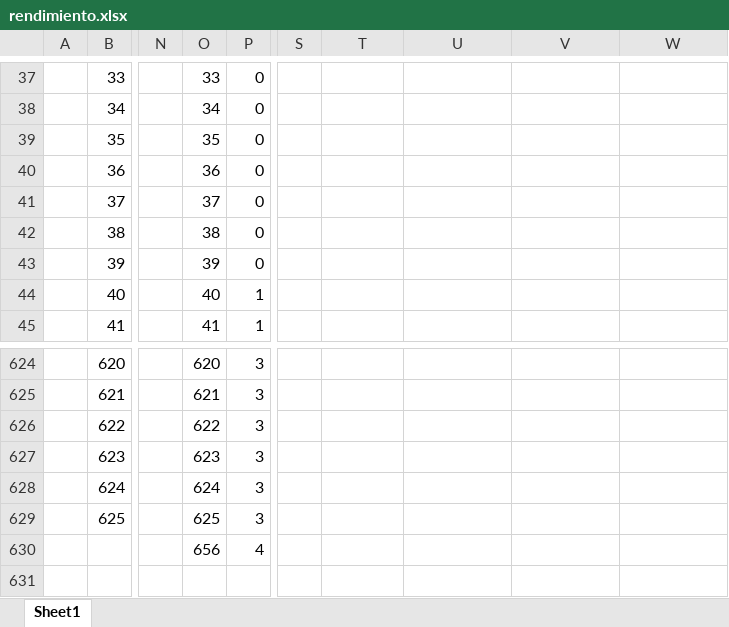
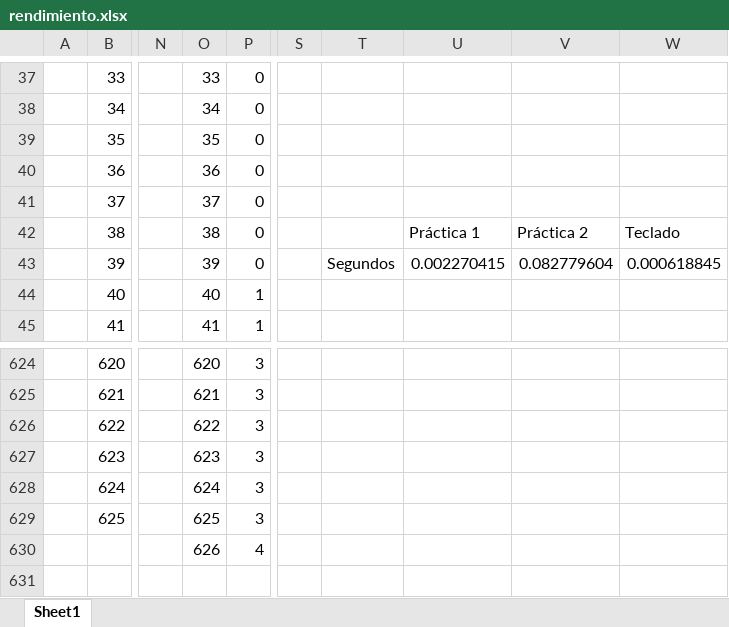
Before and after one commit to alexrs/machine-learning-uc3m, an Excel workbook: P2/data/rendimiento.xlsx, sheet Sheet1, drawn as a sheet; only a part is shown, gaps mark what is left out; values as stored, in another font and other column widths than the file's, no borders; charts and pictures not drawn; the diff names each change by its address in the sheet, - before the commit and + after, or states it on an @@ line.

```diff
--- a/P2/data/rendimiento.xlsx (sheet Sheet1)
+++ b/P2/data/rendimiento.xlsx (sheet Sheet1)
-U42: (empty)
+U42: Práctica 1
-V42: (empty)
+V42: Práctica 2
-W42: (empty)
+W42: Teclado
-T43: (empty)
+T43: Segundos
-U43: (empty)
+U43: 0.002270415
-V43: (empty)
+V43: 0.082779604
-W43: (empty)
+W43: 0.000618845
-O630: 656
+O630: 626
```
Also changed, not shown: charts or pictures, 1 other file.
